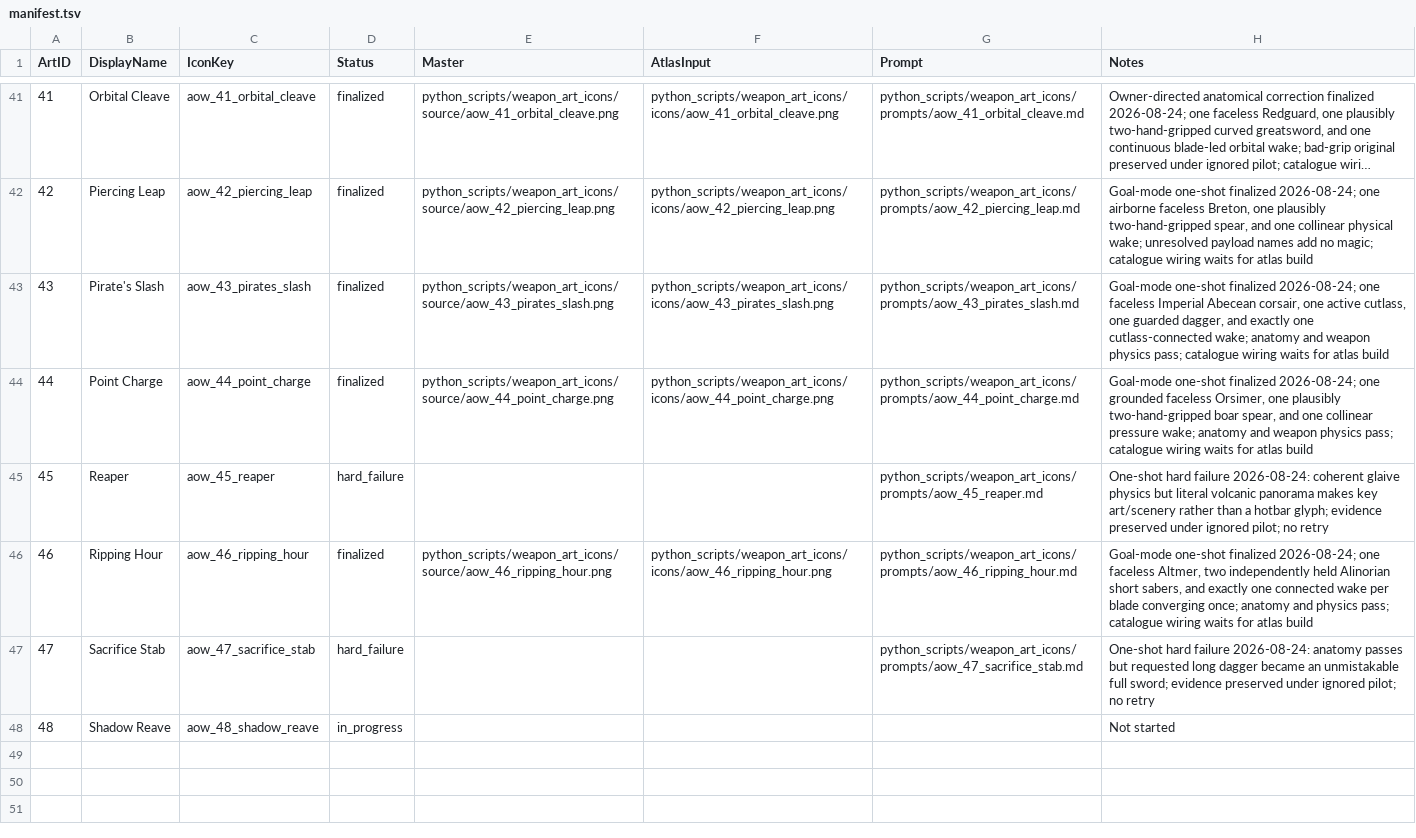
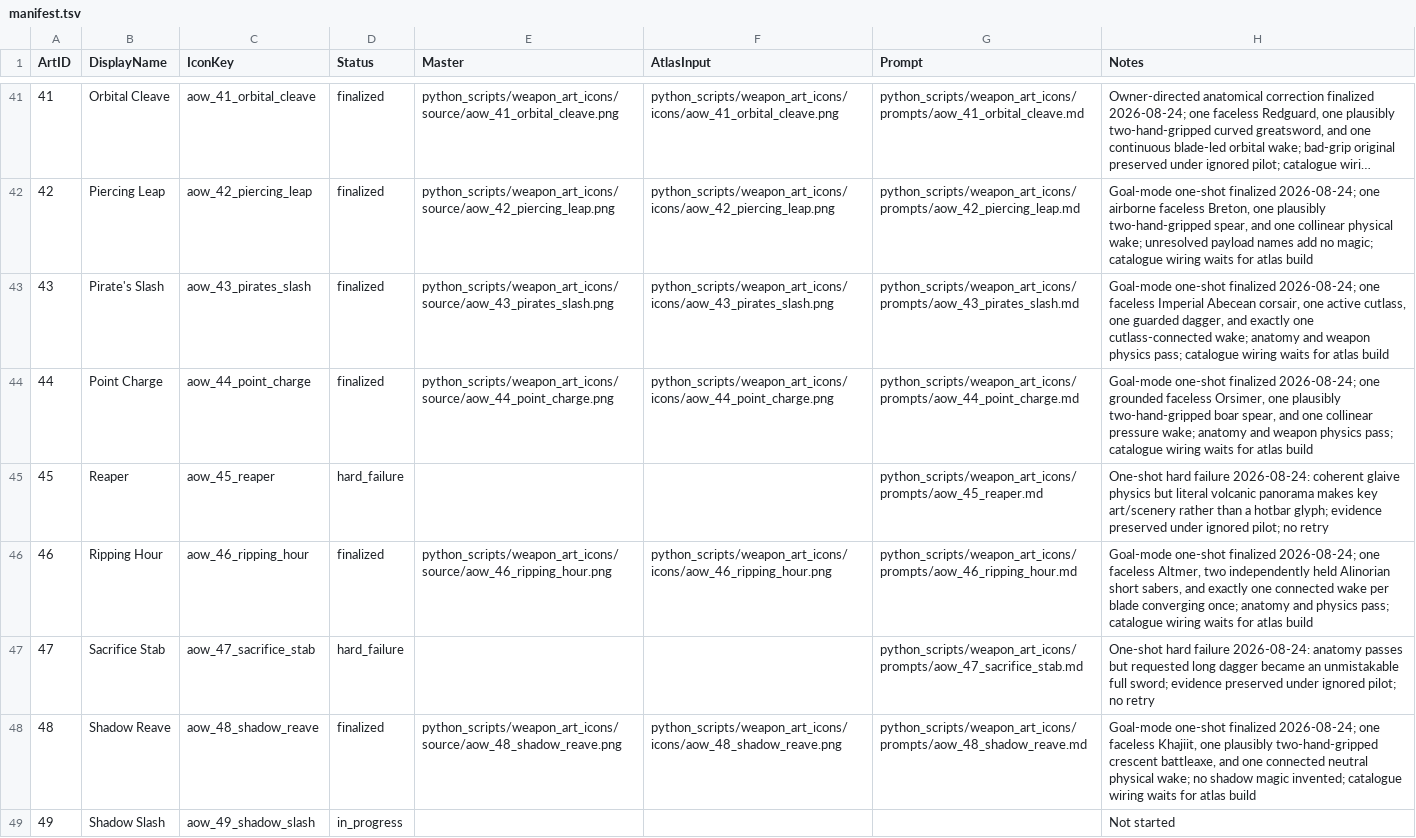
Before and after one commit to Leit-motif/Skyrim_SpellHotbar2, a TSV file: python_scripts/weapon_art_icons/manifest.tsv, drawn as a sheet; only a part is shown, gaps mark what is left out; long unchanged cells end in ….

Commit message:
Finalize Shadow Reave icon

```diff
--- a/python_scripts/weapon_art_icons/manifest.tsv
+++ b/python_scripts/weapon_art_icons/manifest.tsv
@@ -47,2 +47,3 @@ ArtID	DisplayName	IconKey	Status	Master	AtlasInput	Prompt	Notes
 47	Sacrifice Stab	aow_47_sacrifice_stab	hard_failure			python_scripts/weapon_art_icons/prompts/aow_47_sacrifice_stab.md	One-shot hard failure 2026-08-24: anatomy passes but requested long dagger became an unmistakable full sword; evidence preserved under ignored pilot; no retry
-48	Shadow Reave	aow_48_shadow_reave	in_progress				Not started
+48	Shadow Reave	aow_48_shadow_reave	finalized	python_scripts/weapon_art_icons/source/aow_48_shadow_reave.png	python_scripts/weapon_art_icons/icons/aow_48_shadow_reave.png	python_scripts/weapon_art_icons/prompts/aow_48_shadow_reave.md	Goal-mode one-shot finalized 2026-08-24; one faceless Khajiit, one plausibly two-hand-gripped crescent battleaxe, and one connected neutral physical wake; no shadow magic invented; catalogue wiring waits for atlas build
+49	Shadow Slash	aow_49_shadow_slash	in_progress				Not started
```
Also changed, not shown: 5 other files.
